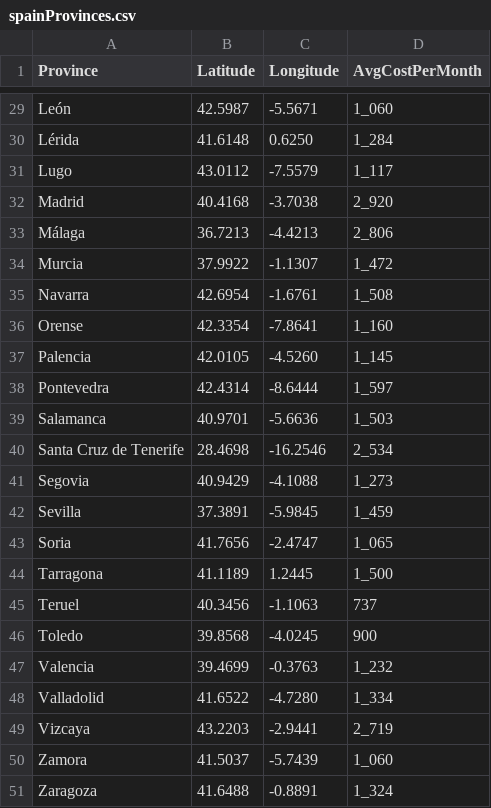
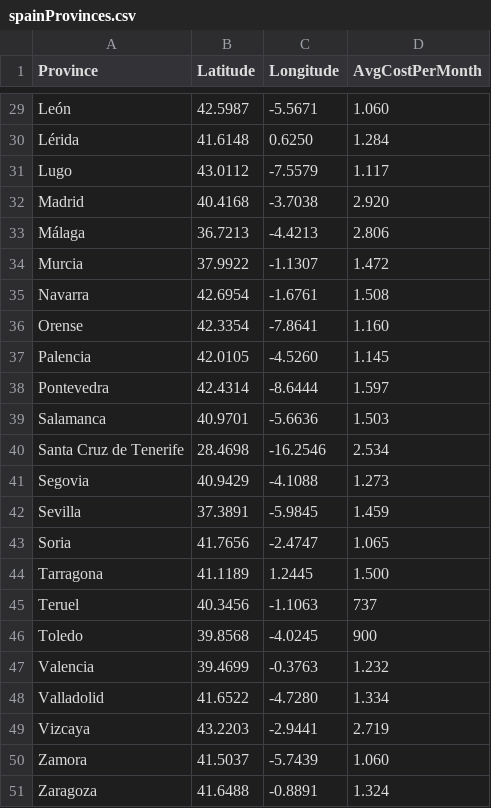
Before and after one commit to nathanyaqueby/hackupc2023, a CSV file: spainProvinces.csv, drawn as a sheet; only a part is shown, gaps mark what is left out; the diff covers the shown part only; the diff names each change by its address in the sheet, - before the commit and + after, or states it on an @@ line.

```diff
--- a/spainProvinces.csv
+++ b/spainProvinces.csv
-D29 (AvgCostPerMonth): 1_060
+D29 (AvgCostPerMonth): 1.060
-D30 (AvgCostPerMonth): 1_284
+D30 (AvgCostPerMonth): 1.284
-D31 (AvgCostPerMonth): 1_117
+D31 (AvgCostPerMonth): 1.117
-D32 (AvgCostPerMonth): 2_920
+D32 (AvgCostPerMonth): 2.920
-D33 (AvgCostPerMonth): 2_806
+D33 (AvgCostPerMonth): 2.806
-D34 (AvgCostPerMonth): 1_472
+D34 (AvgCostPerMonth): 1.472
-D35 (AvgCostPerMonth): 1_508
+D35 (AvgCostPerMonth): 1.508
-D36 (AvgCostPerMonth): 1_160
+D36 (AvgCostPerMonth): 1.160
-D37 (AvgCostPerMonth): 1_145
+D37 (AvgCostPerMonth): 1.145
-D38 (AvgCostPerMonth): 1_597
+D38 (AvgCostPerMonth): 1.597
-D39 (AvgCostPerMonth): 1_503
+D39 (AvgCostPerMonth): 1.503
-D40 (AvgCostPerMonth): 2_534
+D40 (AvgCostPerMonth): 2.534
-D41 (AvgCostPerMonth): 1_273
+D41 (AvgCostPerMonth): 1.273
-D42 (AvgCostPerMonth): 1_459
+D42 (AvgCostPerMonth): 1.459
-D43 (AvgCostPerMonth): 1_065
+D43 (AvgCostPerMonth): 1.065
-D44 (AvgCostPerMonth): 1_500
+D44 (AvgCostPerMonth): 1.500
-D47 (AvgCostPerMonth): 1_232
+D47 (AvgCostPerMonth): 1.232
-D48 (AvgCostPerMonth): 1_334
+D48 (AvgCostPerMonth): 1.334
-D49 (AvgCostPerMonth): 2_719
+D49 (AvgCostPerMonth): 2.719
-D50 (AvgCostPerMonth): 1_060
+D50 (AvgCostPerMonth): 1.060
-D51 (AvgCostPerMonth): 1_324
+D51 (AvgCostPerMonth): 1.324
```
Also changed, not shown: 24 edited cells elsewhere in this file, 1 other file.
